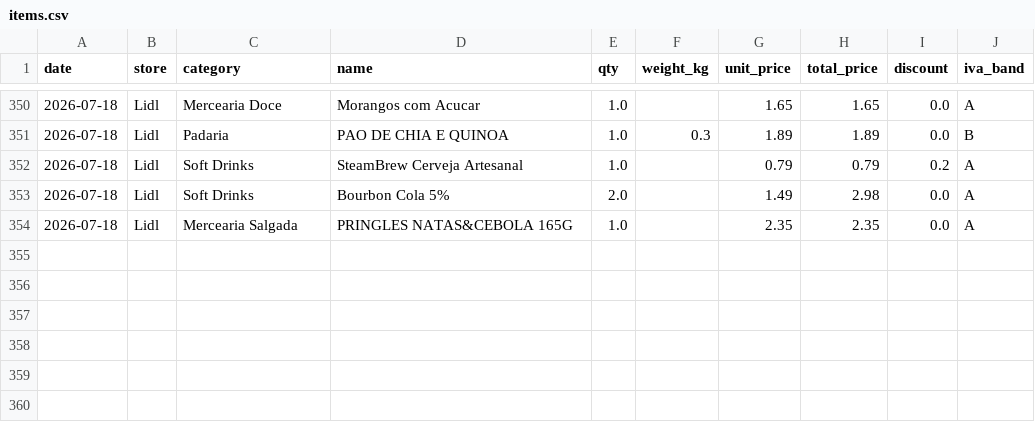
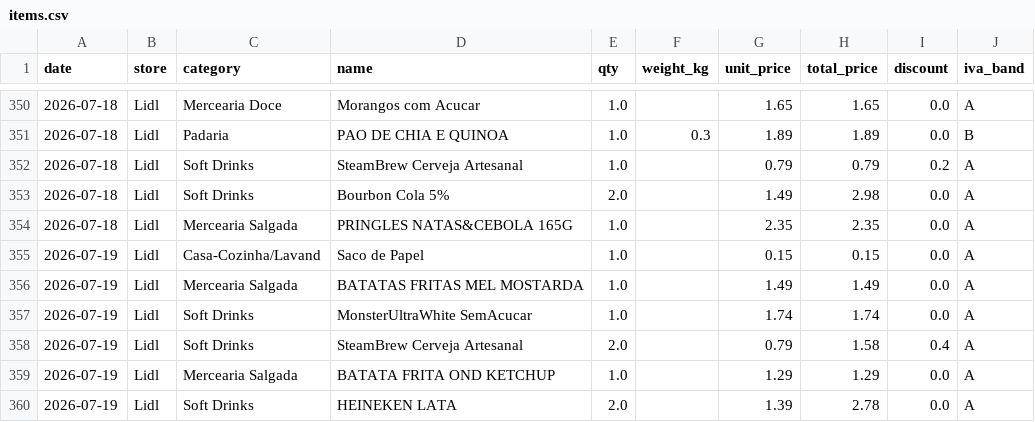
Before and after one commit to vopros21/grocery-planner, a CSV file: data/items.csv, drawn as a sheet; only a part is shown, gaps mark what is left out; the diff names each change by its address in the sheet, - before the commit and + after, or states it on an @@ line.

Commit message:
add receipt 25000228220260719426776_50dbe0

```diff
--- a/data/items.csv
+++ b/data/items.csv
+row 355: 2026-07-19 | Lidl | Casa-Cozinha/Lavand | Saco de Papel | 1.0 |  | 0.15 | 0.15 | 0.0 | A
+row 356: 2026-07-19 | Lidl | Mercearia Salgada | BATATAS FRITAS MEL MOSTARDA | 1.0 |  | 1.49 | 1.49 | 0.0 | A
+row 357: 2026-07-19 | Lidl | Soft Drinks | MonsterUltraWhite SemAcucar | 1.0 |  | 1.74 | 1.74 | 0.0 | A
+row 358: 2026-07-19 | Lidl | Soft Drinks | SteamBrew Cerveja Artesanal | 2.0 |  | 0.79 | 1.58 | 0.4 | A
+row 359: 2026-07-19 | Lidl | Mercearia Salgada | BATATA FRITA OND KETCHUP | 1.0 |  | 1.29 | 1.29 | 0.0 | A
+row 360: 2026-07-19 | Lidl | Soft Drinks | HEINEKEN LATA | 2.0 |  | 1.39 | 2.78 | 0.0 | A
```
